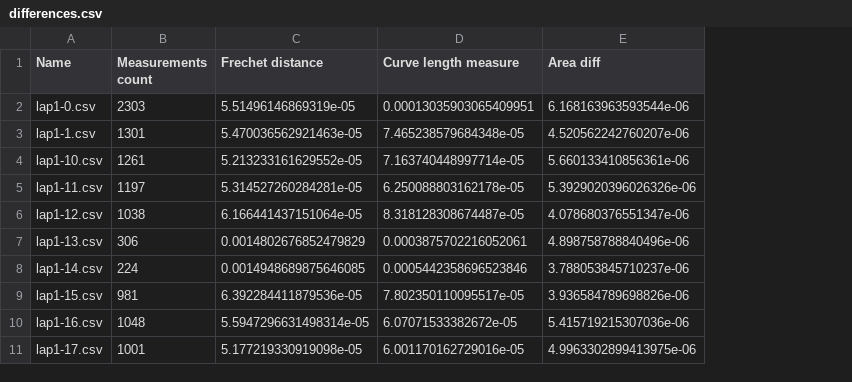
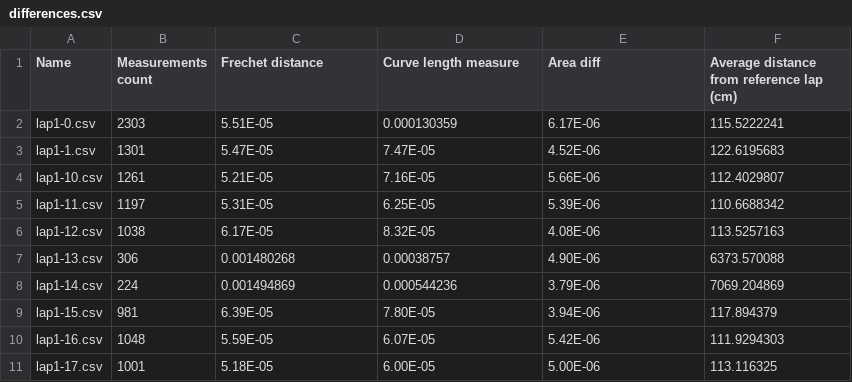
Before and after one commit to fiit-team-08/car-components-ml, a CSV file: data/differences.csv, drawn as a sheet; only a part is shown; the diff covers the shown part only; the diff names each change by its address in the sheet, - before the commit and + after, or states it on an @@ line.

Commit message:
tried new method for finding differences

```diff
--- a/data/differences.csv
+++ b/data/differences.csv
+column F, rows 1-11: Average distance from reference lap (cm) | 115.5222241 | 122.6195683 | 112.4029807 | 110.6688342 | 113.5257163 | 6373.570088 | 7069.204869 | 117.894379 | 111.9294303 | 113.116325
-C2 (Frechet distance): 5.51496146869319e-05
+C2 (Frechet distance): 5.51E-05
-D2 (Curve length measure): 0.00013035903065409951
+D2 (Curve length measure): 0.000130359
-E2 (Area diff): 6.168163963593544e-06
+E2 (Area diff): 6.17E-06
-C3 (Frechet distance): 5.470036562921463e-05
+C3 (Frechet distance): 5.47E-05
-D3 (Curve length measure): 7.465238579684348e-05
+D3 (Curve length measure): 7.47E-05
-E3 (Area diff): 4.520562242760207e-06
+E3 (Area diff): 4.52E-06
-C4 (Frechet distance): 5.213233161629552e-05
+C4 (Frechet distance): 5.21E-05
-D4 (Curve length measure): 7.163740448997714e-05
+D4 (Curve length measure): 7.16E-05
-E4 (Area diff): 5.660133410856361e-06
+E4 (Area diff): 5.66E-06
-C5 (Frechet distance): 5.314527260284281e-05
+C5 (Frechet distance): 5.31E-05
-D5 (Curve length measure): 6.250088803162178e-05
+D5 (Curve length measure): 6.25E-05
-E5 (Area diff): 5.3929020396026326e-06
+E5 (Area diff): 5.39E-06
-C6 (Frechet distance): 6.166441437151064e-05
+C6 (Frechet distance): 6.17E-05
-D6 (Curve length measure): 8.318128308674487e-05
+D6 (Curve length measure): 8.32E-05
-E6 (Area diff): 4.078680376551347e-06
+E6 (Area diff): 4.08E-06
-C7 (Frechet distance): 0.0014802676852479829
+C7 (Frechet distance): 0.001480268
-D7 (Curve length measure): 0.0003875702216052061
+D7 (Curve length measure): 0.00038757
-E7 (Area diff): 4.898758788840496e-06
+E7 (Area diff): 4.90E-06
-C8 (Frechet distance): 0.0014948689875646085
+C8 (Frechet distance): 0.001494869
-D8 (Curve length measure): 0.0005442358696523846
+D8 (Curve length measure): 0.000544236
-E8 (Area diff): 3.788053845710237e-06
+E8 (Area diff): 3.79E-06
-C9 (Frechet distance): 6.392284411879536e-05
+C9 (Frechet distance): 6.39E-05
-D9 (Curve length measure): 7.802350110095517e-05
+D9 (Curve length measure): 7.80E-05
-E9 (Area diff): 3.936584789698826e-06
+E9 (Area diff): 3.94E-06
-C10 (Frechet distance): 5.5947296631498314e-05
+C10 (Frechet distance): 5.59E-05
-D10 (Curve length measure): 6.07071533382672e-05
+D10 (Curve length measure): 6.07E-05
-E10 (Area diff): 5.415719215307036e-06
+E10 (Area diff): 5.42E-06
-C11 (Frechet distance): 5.177219330919098e-05
+C11 (Frechet distance): 5.18E-05
-D11 (Curve length measure): 6.001170162729016e-05
+D11 (Curve length measure): 6.00E-05
-E11 (Area diff): 4.9963302899413975e-06
+E11 (Area diff): 5.00E-06
```
Also changed, not shown: 138 edited cells elsewhere in this file, 3 other files.
